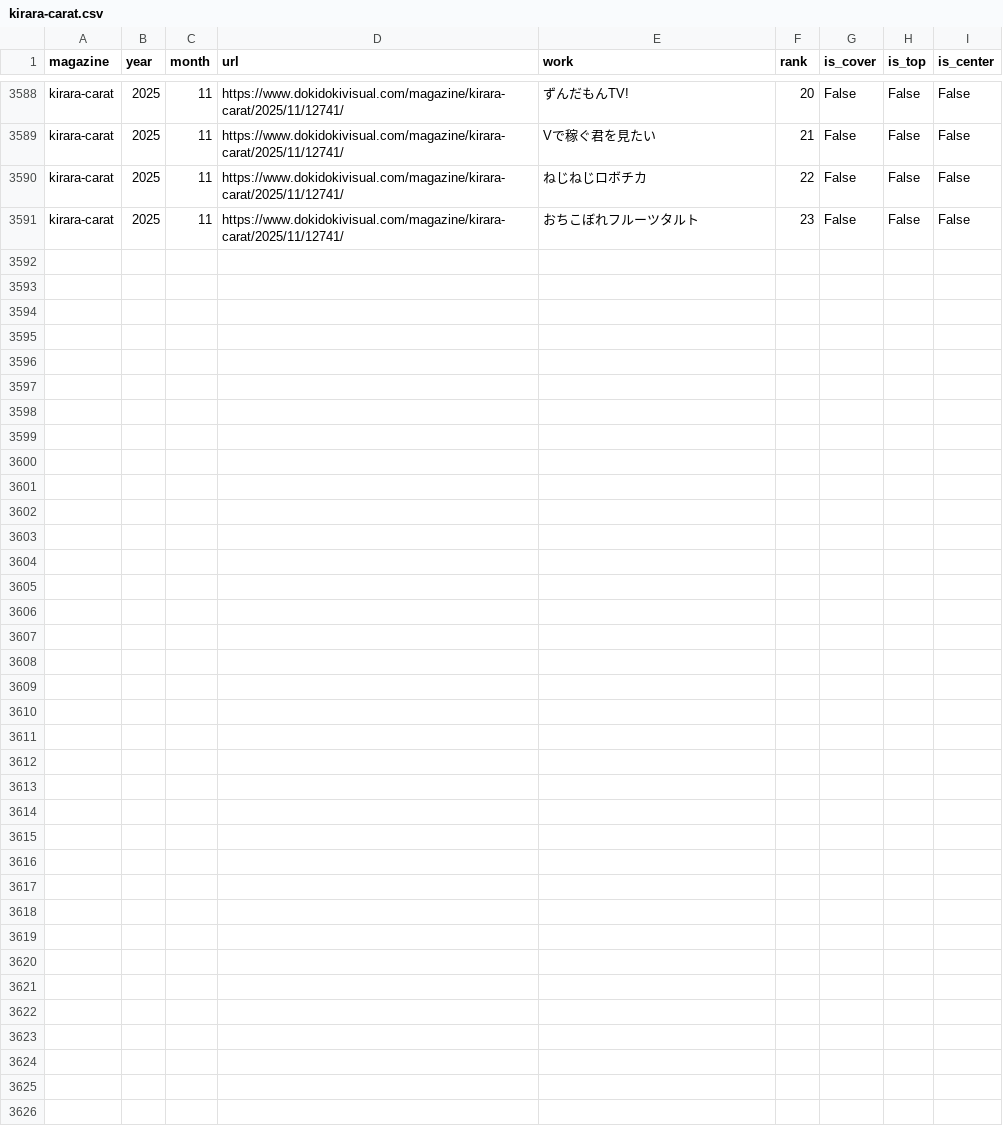
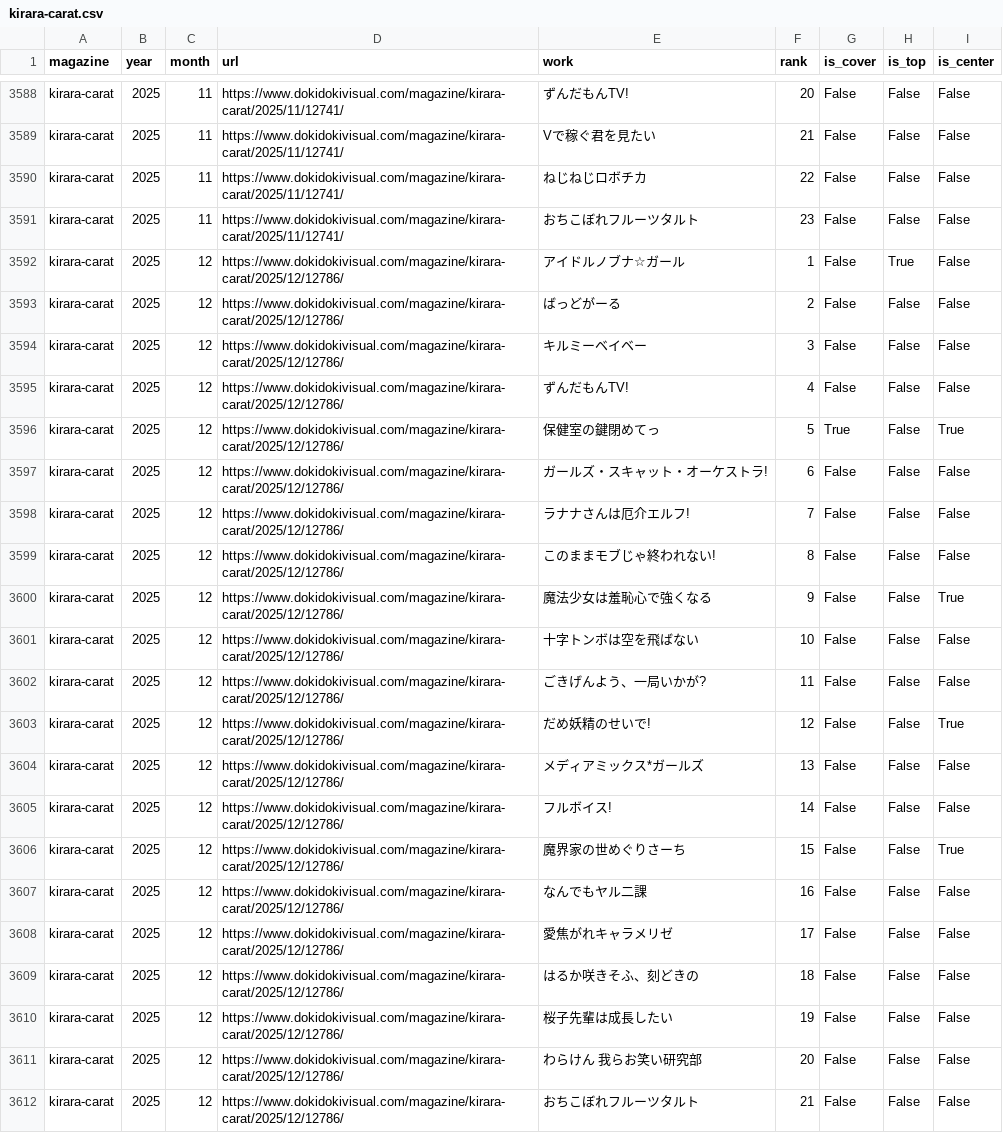
Before and after one commit to tyabannotami/kirara-stats, a CSV file: data/raw/kirara-carat.csv, drawn as a sheet; only a part is shown, gaps mark what is left out; the diff names each change by its address in the sheet, - before the commit and + after, or states it on an @@ line.

```diff
--- a/data/raw/kirara-carat.csv
+++ b/data/raw/kirara-carat.csv
+row 3592: kirara-carat | 2025 | 12 | https://www.dokidokivisual.com/magazine/kirara-carat/2025/12/12786/ | アイドルノブナ☆ガール | 1 | False | True | False
+row 3593: kirara-carat | 2025 | 12 | https://www.dokidokivisual.com/magazine/kirara-carat/2025/12/12786/ | ばっどがーる | 2 | False | False | False
+row 3594: kirara-carat | 2025 | 12 | https://www.dokidokivisual.com/magazine/kirara-carat/2025/12/12786/ | キルミーベイベー | 3 | False | False | False
+row 3595: kirara-carat | 2025 | 12 | https://www.dokidokivisual.com/magazine/kirara-carat/2025/12/12786/ | ずんだもんTV! | 4 | False | False | False
+row 3596: kirara-carat | 2025 | 12 | https://www.dokidokivisual.com/magazine/kirara-carat/2025/12/12786/ | 保健室の鍵閉めてっ | 5 | True | False | True
+row 3597: kirara-carat | 2025 | 12 | https://www.dokidokivisual.com/magazine/kirara-carat/2025/12/12786/ | ガールズ・スキャット・オーケストラ! | 6 | False | False | False
+row 3598: kirara-carat | 2025 | 12 | https://www.dokidokivisual.com/magazine/kirara-carat/2025/12/12786/ | ラナナさんは厄介エルフ! | 7 | False | False | False
+row 3599: kirara-carat | 2025 | 12 | https://www.dokidokivisual.com/magazine/kirara-carat/2025/12/12786/ | このままモブじゃ終われない! | 8 | False | False | False
+row 3600: kirara-carat | 2025 | 12 | https://www.dokidokivisual.com/magazine/kirara-carat/2025/12/12786/ | 魔法少女は羞恥心で強くなる | 9 | False | False | True
+row 3601: kirara-carat | 2025 | 12 | https://www.dokidokivisual.com/magazine/kirara-carat/2025/12/12786/ | 十字トンボは空を飛ばない | 10 | False | False | False
+row 3602: kirara-carat | 2025 | 12 | https://www.dokidokivisual.com/magazine/kirara-carat/2025/12/12786/ | ごきげんよう、一局いかが? | 11 | False | False | False
+row 3603: kirara-carat | 2025 | 12 | https://www.dokidokivisual.com/magazine/kirara-carat/2025/12/12786/ | だめ妖精のせいで! | 12 | False | False | True
+row 3604: kirara-carat | 2025 | 12 | https://www.dokidokivisual.com/magazine/kirara-carat/2025/12/12786/ | メディアミックス*ガールズ | 13 | False | False | False
+row 3605: kirara-carat | 2025 | 12 | https://www.dokidokivisual.com/magazine/kirara-carat/2025/12/12786/ | フルボイス! | 14 | False | False | False
+row 3606: kirara-carat | 2025 | 12 | https://www.dokidokivisual.com/magazine/kirara-carat/2025/12/12786/ | 魔界家の世めぐりさーち | 15 | False | False | True
+row 3607: kirara-carat | 2025 | 12 | https://www.dokidokivisual.com/magazine/kirara-carat/2025/12/12786/ | なんでもヤル二課 | 16 | False | False | False
+row 3608: kirara-carat | 2025 | 12 | https://www.dokidokivisual.com/magazine/kirara-carat/2025/12/12786/ | 愛焦がれキャラメリゼ | 17 | False | False | False
+row 3609: kirara-carat | 2025 | 12 | https://www.dokidokivisual.com/magazine/kirara-carat/2025/12/12786/ | はるか咲きそふ、刻どきの | 18 | False | False | False
+row 3610: kirara-carat | 2025 | 12 | https://www.dokidokivisual.com/magazine/kirara-carat/2025/12/12786/ | 桜子先輩は成長したい | 19 | False | False | False
+row 3611: kirara-carat | 2025 | 12 | https://www.dokidokivisual.com/magazine/kirara-carat/2025/12/12786/ | わらけん 我らお笑い研究部 | 20 | False | False | False
+row 3612: kirara-carat | 2025 | 12 | https://www.dokidokivisual.com/magazine/kirara-carat/2025/12/12786/ | おちこぼれフルーツタルト | 21 | False | False | False
```
Also changed, not shown: tools/kirara_issue_urls.csv, 1 other file.
